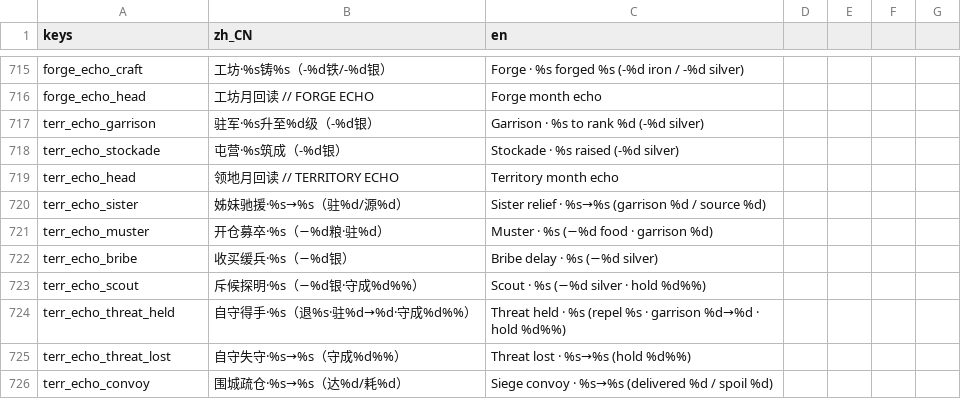
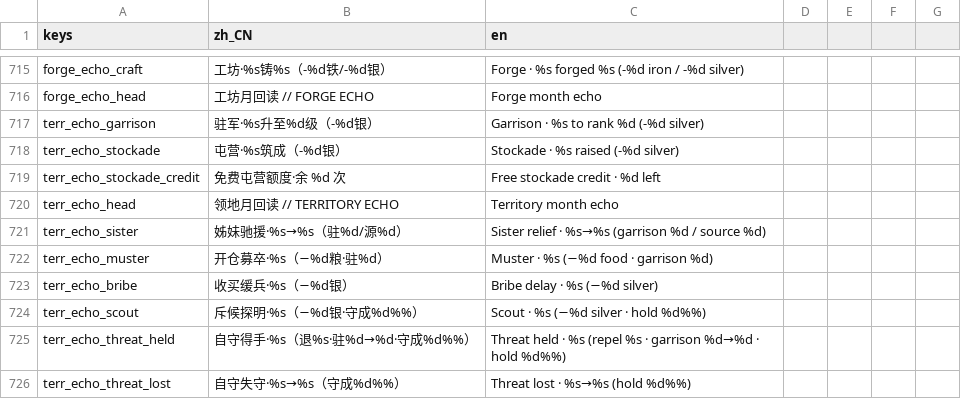
Before and after one commit to wuyongjia666-droid/CenturyKnights, a CSV file: project/data/locale/company.csv, drawn as a sheet; only a part is shown, gaps mark what is left out; the shorter side is filled out with more unchanged rows.

```diff
--- a/project/data/locale/company.csv
+++ b/project/data/locale/company.csv
@@ -718,2 +718,3 @@ terr_echo_garrison,驻军·%s升至%d级（-%d银）,Garrison · %s to rank %d (
 terr_echo_stockade,屯营·%s筑成（-%d银）,Stockade · %s raised (-%d silver)
+terr_echo_stockade_credit,免费屯营额度·余 %d 次,Free stockade credit · %d left
 terr_echo_head,领地月回读 // TERRITORY ECHO,Territory month echo
```
Also changed, not shown: project/data/locale/ux.csv, 11 other files.
